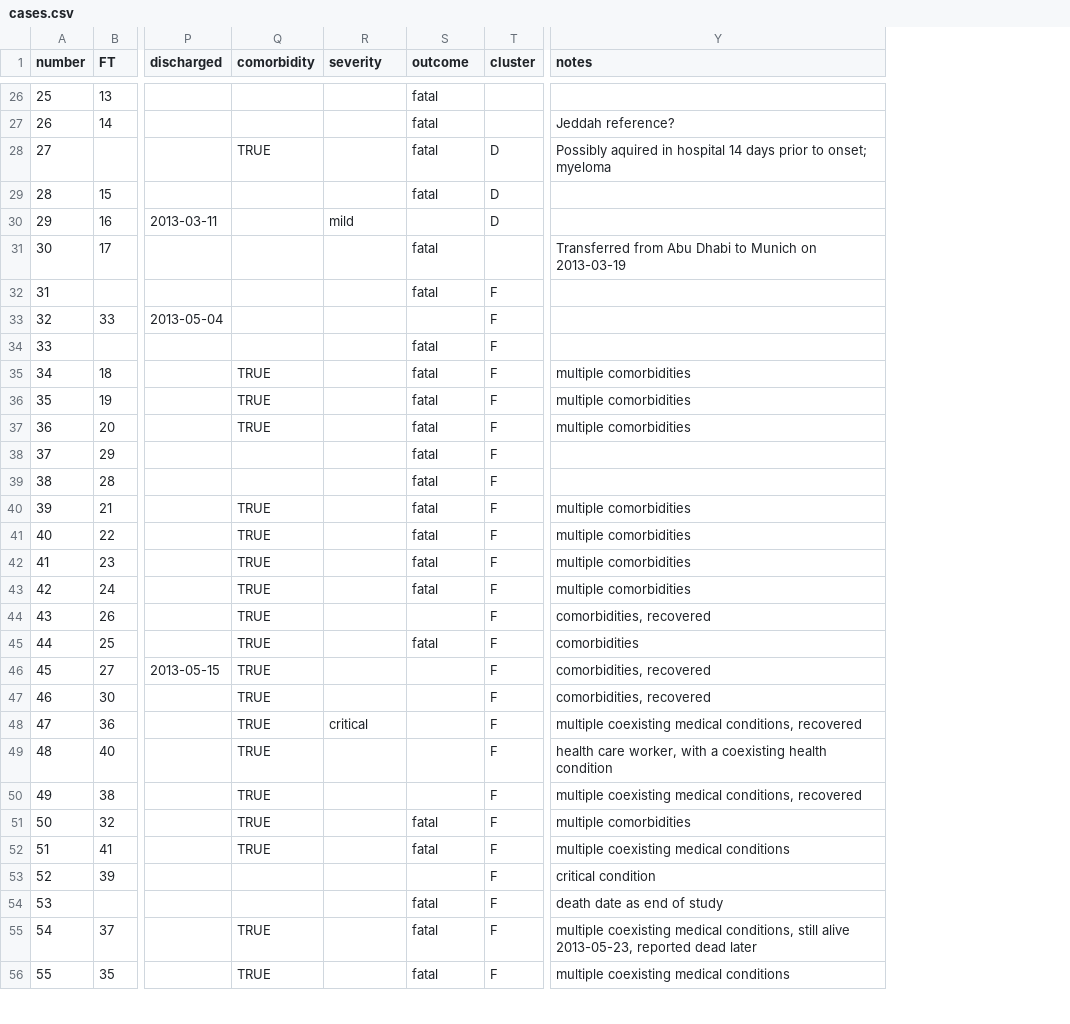
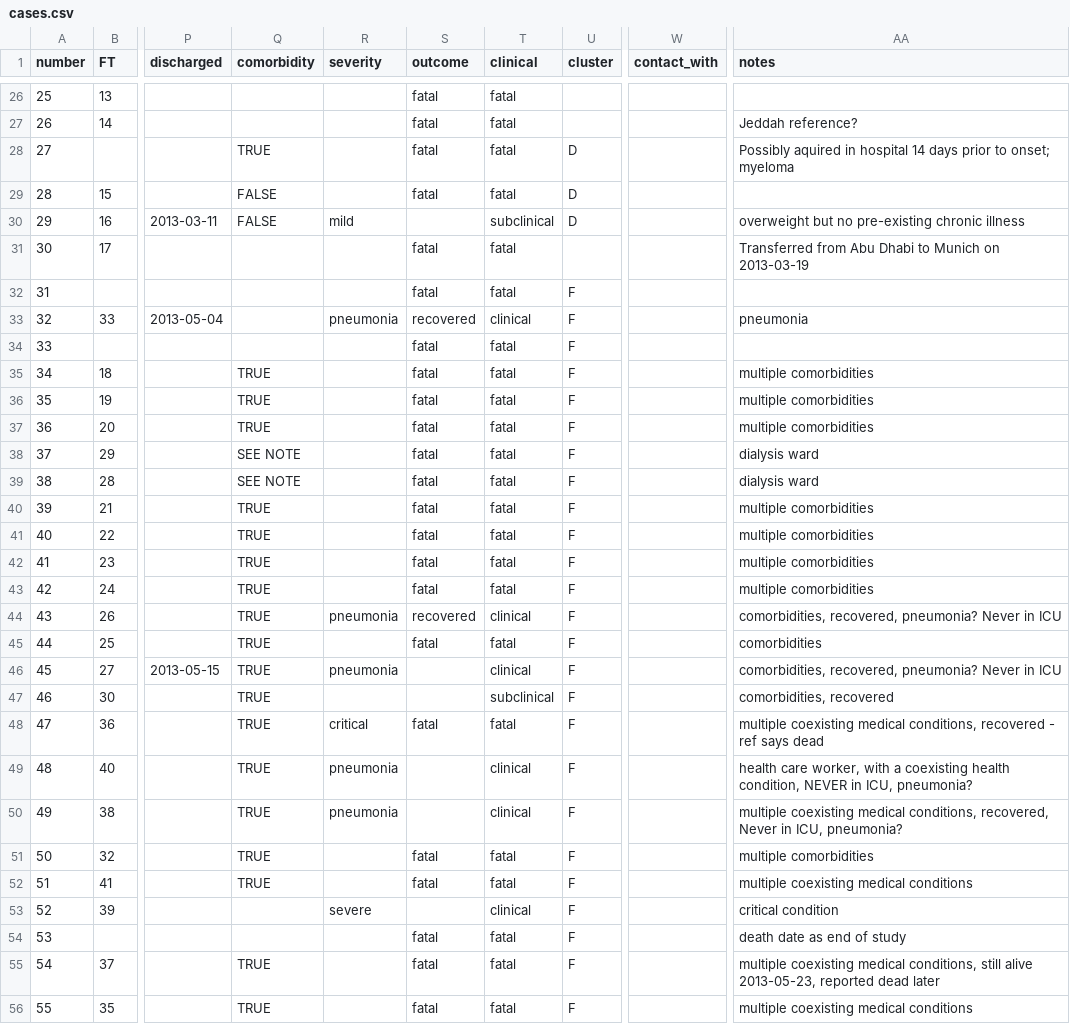
Before and after one commit to rambaut/MERS-Cases, a CSV file: data/cases.csv, drawn as a sheet; only a part is shown, gaps mark what is left out; addresses are those after the commit; the diff covers the shown part only; the diff names each change by its address in the sheet, - before the commit and + after, or states it on an @@ line.

Commit message:
Added severity chart and considerable updating of data by Paul Wikramaratna

```diff
--- a/data/cases.csv
+++ b/data/cases.csv
+column T (clinical), rows 26-56: fatal | fatal | fatal | fatal | subclinical | fatal | fatal | clinical | fatal | fatal | fatal | fatal | fatal | fatal | fatal | fatal | fatal | fatal | clinical | fatal | clinical | subclinical | fatal | clinical | clinical | fatal | fatal | clinical | fatal | fatal | fatal
+column W (contact_with), empty
-Q29:Q30 (comorbidity): (empty)
+Q29:Q30 (comorbidity): FALSE
-AA30 (notes): (empty)
+AA30 (notes): overweight but no pre-existing chronic illness
-R33 (severity): (empty)
+R33 (severity): pneumonia
-S33 (outcome): (empty)
+S33 (outcome): recovered
-AA33 (notes): (empty)
+AA33 (notes): pneumonia
-Q38:Q39 (comorbidity): (empty)
+Q38:Q39 (comorbidity): SEE NOTE
-AA38:AA39 (notes): (empty)
+AA38:AA39 (notes): dialysis ward
-R44 (severity): (empty)
+R44 (severity): pneumonia
-S44 (outcome): (empty)
+S44 (outcome): recovered
-AA44 (notes): comorbidities, recovered
+AA44 (notes): comorbidities, recovered, pneumonia? Never in ICU
-R46 (severity): (empty)
+R46 (severity): pneumonia
-AA46 (notes): comorbidities, recovered
+AA46 (notes): comorbidities, recovered, pneumonia? Never in ICU
-S48 (outcome): (empty)
+S48 (outcome): fatal
-AA48 (notes): …conditions, recovered
+AA48 (notes): …conditions, recovered - ref says dead
-R49:R50 (severity): (empty)
+R49:R50 (severity): pneumonia
-AA49 (notes): …coexisting health condition
+AA49 (notes): …coexisting health condition, NEVER in ICU, pneumonia?
-AA50 (notes): …medical conditions, recovered
+AA50 (notes): …medical conditions, recovered, Never in ICU, pneumonia?
-R53 (severity): (empty)
+R53 (severity): severe
```
Also changed, not shown: 66 edited cells elsewhere in this file, 1 other file.
